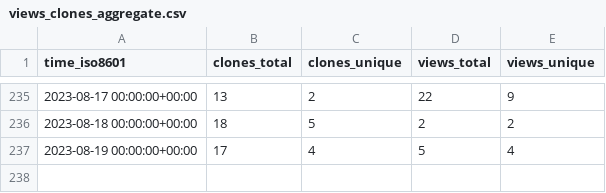
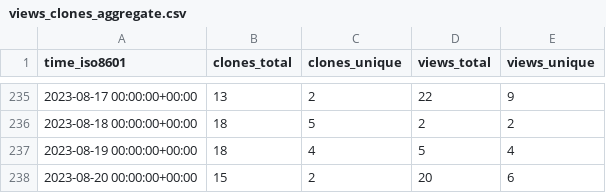
Before and after one commit to dbpunk-labs/state, a CSV file: dbpunk-labs/db3/ghrs-data/views_clones_aggregate.csv, drawn as a sheet; only a part is shown, gaps mark what is left out.

```diff
--- a/dbpunk-labs/db3/ghrs-data/views_clones_aggregate.csv
+++ b/dbpunk-labs/db3/ghrs-data/views_clones_aggregate.csv
@@ -236,2 +236,3 @@ time_iso8601,clones_total,clones_unique,views_total,views_unique
 2023-08-18 00:00:00+00:00,18,5,2,2
-2023-08-19 00:00:00+00:00,17,4,5,4
+2023-08-19 00:00:00+00:00,18,4,5,4
+2023-08-20 00:00:00+00:00,15,2,20,6
```
Also changed, not shown: 1 other file.
